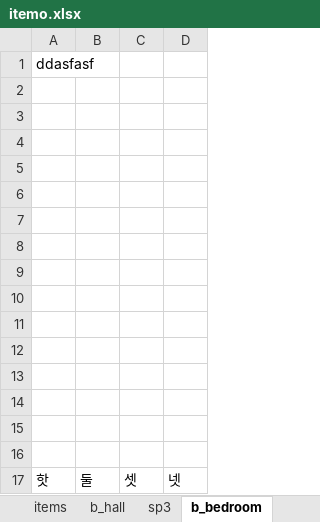
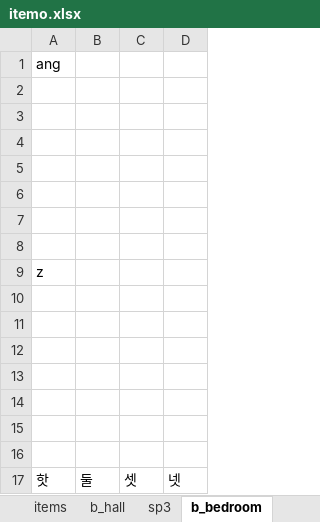
Before and after one commit to jaden3757/Codeplay, an Excel workbook: Demo/itemo.xlsx, sheet b_bedroom, drawn as a sheet; values as stored, in another font and other column widths than the file's, no borders; the diff names each change by its address in the sheet, - before the commit and + after, or states it on an @@ line.

```diff
--- a/Demo/itemo.xlsx (sheet b_bedroom)
+++ b/Demo/itemo.xlsx (sheet b_bedroom)
-A1: ddasfasf
+A1: ang
-A9: (empty)
+A9: z
```
